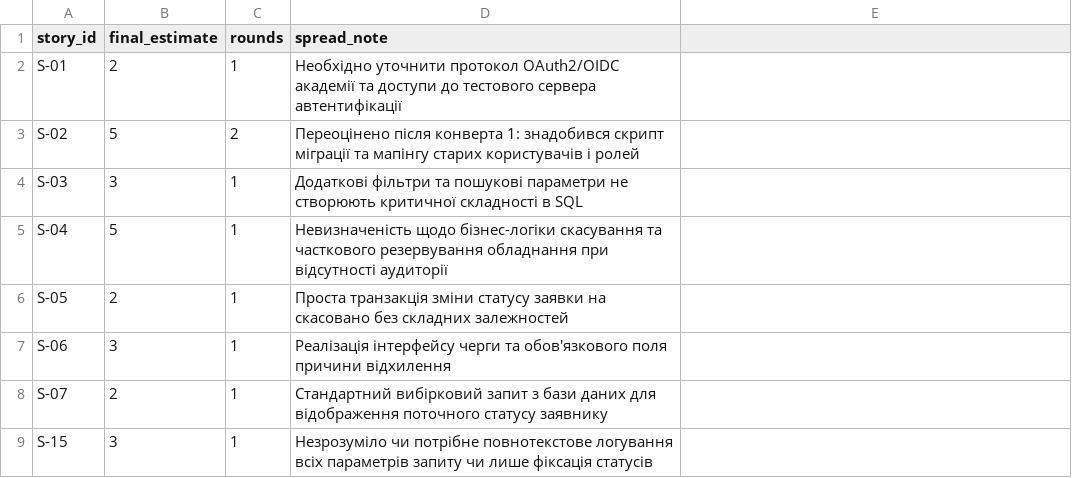
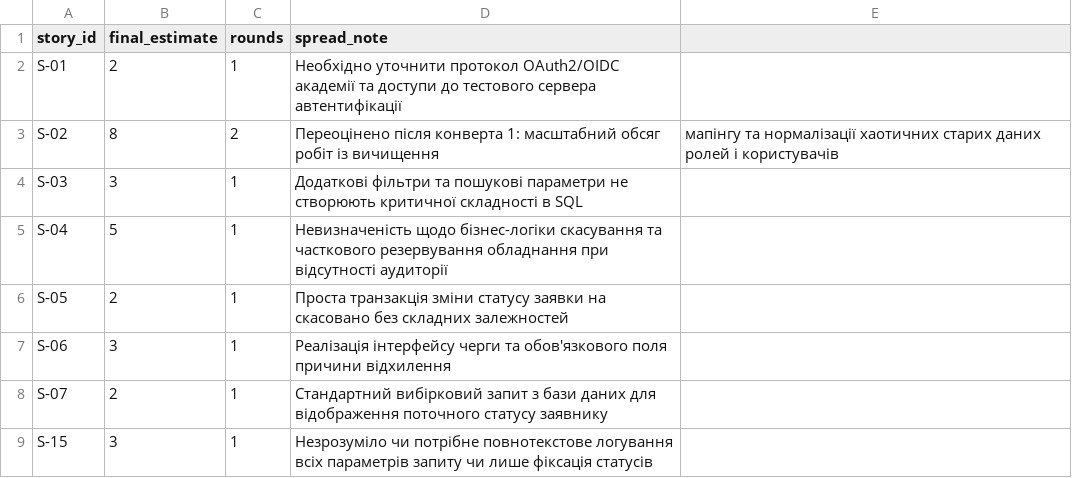
Before and after one commit to DmytroDolzhenko/pm-2026-kn41-dolzhenko, a CSV file: lr08_poker/estimates.csv, drawn as a sheet.

Commit message:
Modify estimate for story S-02
Updated estimate for story S-02 to reflect additional work required for data cleanup and normalization.

```diff
--- a/lr08_poker/estimates.csv
+++ b/lr08_poker/estimates.csv
@@ -2,3 +2,3 @@ story_id,final_estimate,rounds,spread_note
 S-01,2,1,Необхідно уточнити протокол OAuth2/OIDC академії та доступи до тестового сервера автентифікації
-S-02,5,2,Переоцінено після конверта 1: знадобився скрипт міграції та мапінгу старих користувачів і ролей
+S-02,8,2,Переоцінено після конверта 1: масштабний обсяг робіт із вичищення, мапінгу та нормалізації хаотичних старих даних ролей і користувачів
 S-03,3,1,Додаткові фільтри та пошукові параметри не створюють критичної складності в SQL
```
